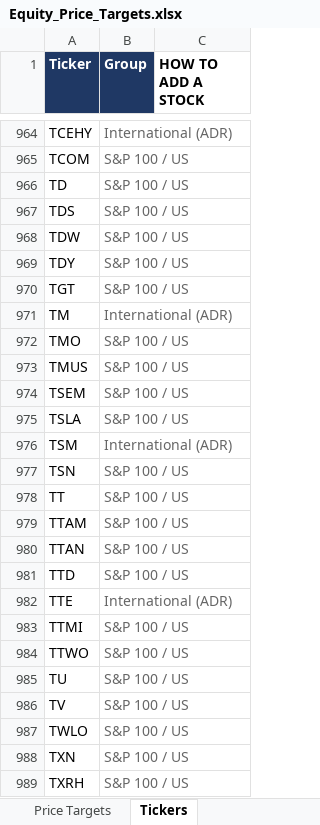
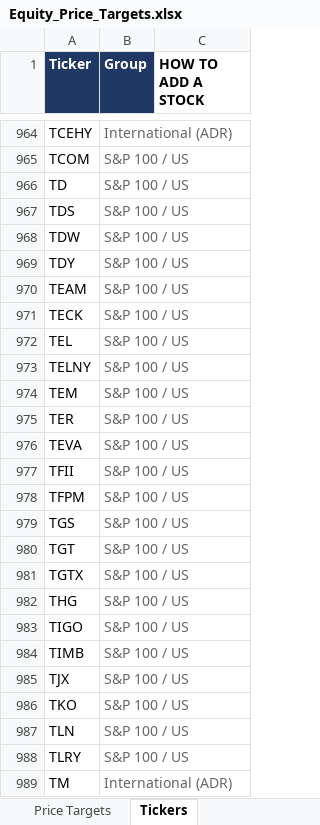
Before and after one commit to williamkellyjr123-source/equity-price-targets, an Excel workbook: Equity_Price_Targets.xlsx, sheet Tickers, drawn as a sheet; only a part is shown, gaps mark what is left out; the shorter side is filled out with more unchanged rows; values as stored, in another font and other column widths than the file's, no borders; the diff covers the shown part only; the diff names each change by its address in the sheet, - before the commit and + after, or states it on an @@ line.

```diff
--- a/Equity_Price_Targets.xlsx (sheet Tickers)
+++ b/Equity_Price_Targets.xlsx (sheet Tickers)
+row 970: TEAM | S&P 100 / US
+row 971: TECK | S&P 100 / US
+row 972: TEL | S&P 100 / US
+row 973: TELNY | S&P 100 / US
+row 974: TEM | S&P 100 / US
+row 975: TER | S&P 100 / US
+row 976: TEVA | S&P 100 / US
+row 977: TFII | S&P 100 / US
+row 978: TFPM | S&P 100 / US
+row 979: TGS | S&P 100 / US
+row 981: TGTX | S&P 100 / US
+row 982: THG | S&P 100 / US
+row 983: TIGO | S&P 100 / US
+row 984: TIMB | S&P 100 / US
+row 985: TJX | S&P 100 / US
+row 986: TKO | S&P 100 / US
+row 987: TLN | S&P 100 / US
+row 988: TLRY | S&P 100 / US
```
Also changed, not shown: 13 added rows elsewhere in this sheet, sheet Price Targets, sheet Dashboard, 2 other files.
